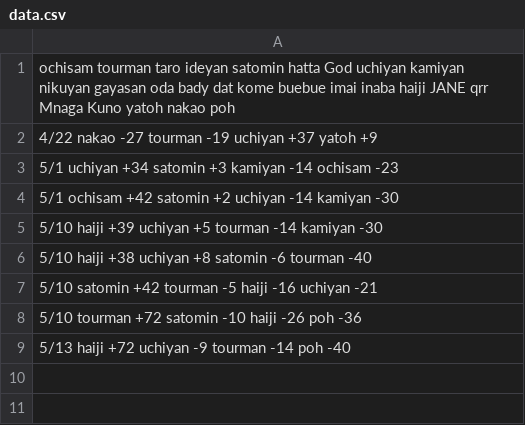
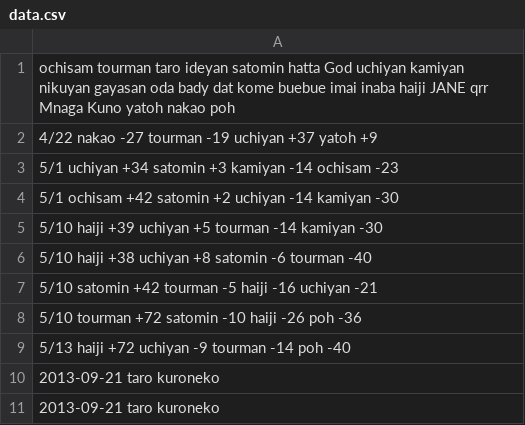
Before and after one commit to Ataro24/mar3, a CSV file: web/api/data.csv, drawn as a sheet; the diff names each change by its address in the sheet, - before the commit and + after, or states it on an @@ line.

```diff
--- a/web/api/data.csv
+++ b/web/api/data.csv
+row 10: 2013-09-21 taro kuroneko
+row 11: 2013-09-21 taro kuroneko
```
Also changed, not shown: 5 other files.
